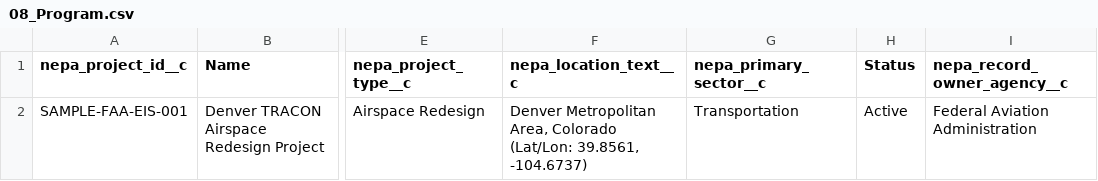
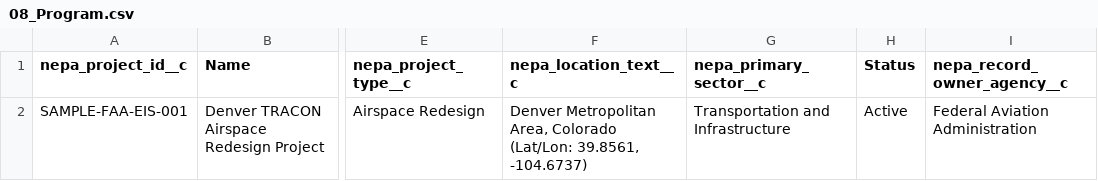
Before and after one commit to SFDC-Assets/PSA-NEPA-Permitting, a CSV file: demo/import_data/multicase/case_F_eis_faa/08_Program.csv, drawn as a sheet; only a part is shown, gaps mark what is left out; the diff names each change by its address in the sheet, - before the commit and + after, or states it on an @@ line.

Commit message:
Fix case_F_eis_faa Program picklist: Transportation → Transportation and Infrastructure
nepa_primary_sector__c is a restricted picklist; "Transportation" is not a valid
value. The correct entry is "Transportation and Infrastructure".

```diff
--- a/demo/import_data/multicase/case_F_eis_faa/08_Program.csv
+++ b/demo/import_data/multicase/case_F_eis_faa/08_Program.csv
-G2 (nepa_primary_sector__c): Transportation
+G2 (nepa_primary_sector__c): Transportation and Infrastructure
```
